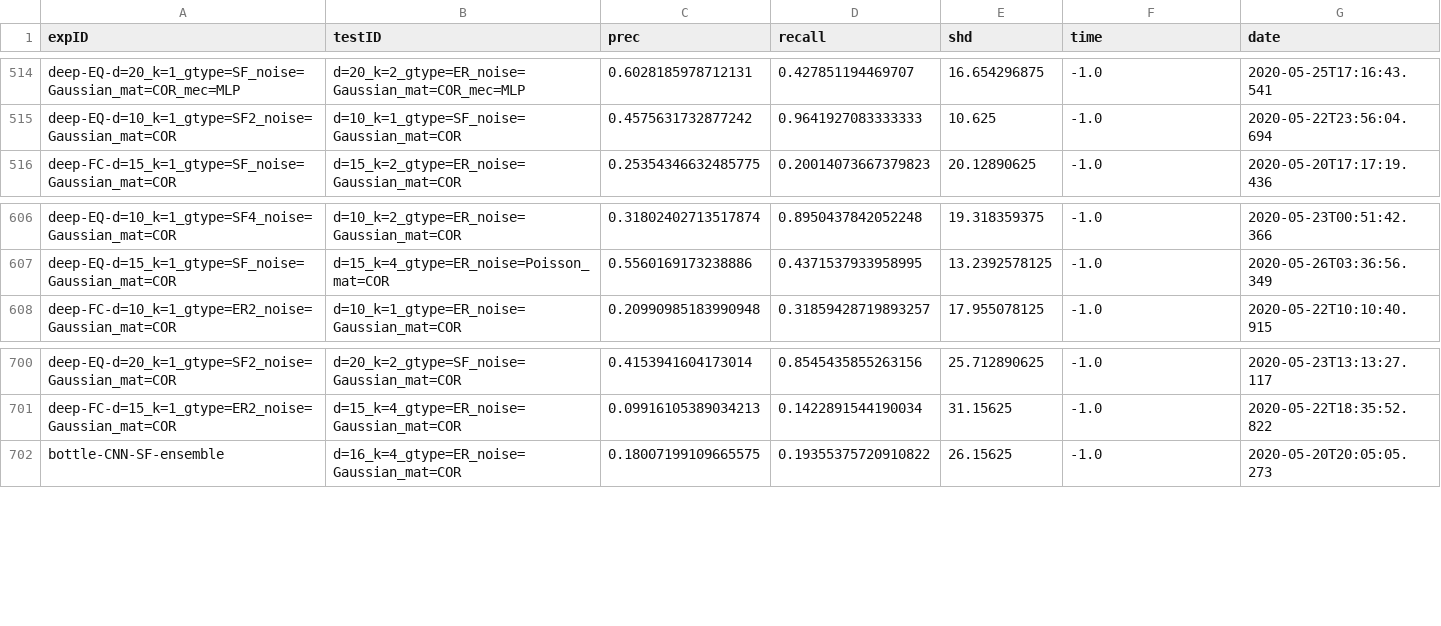
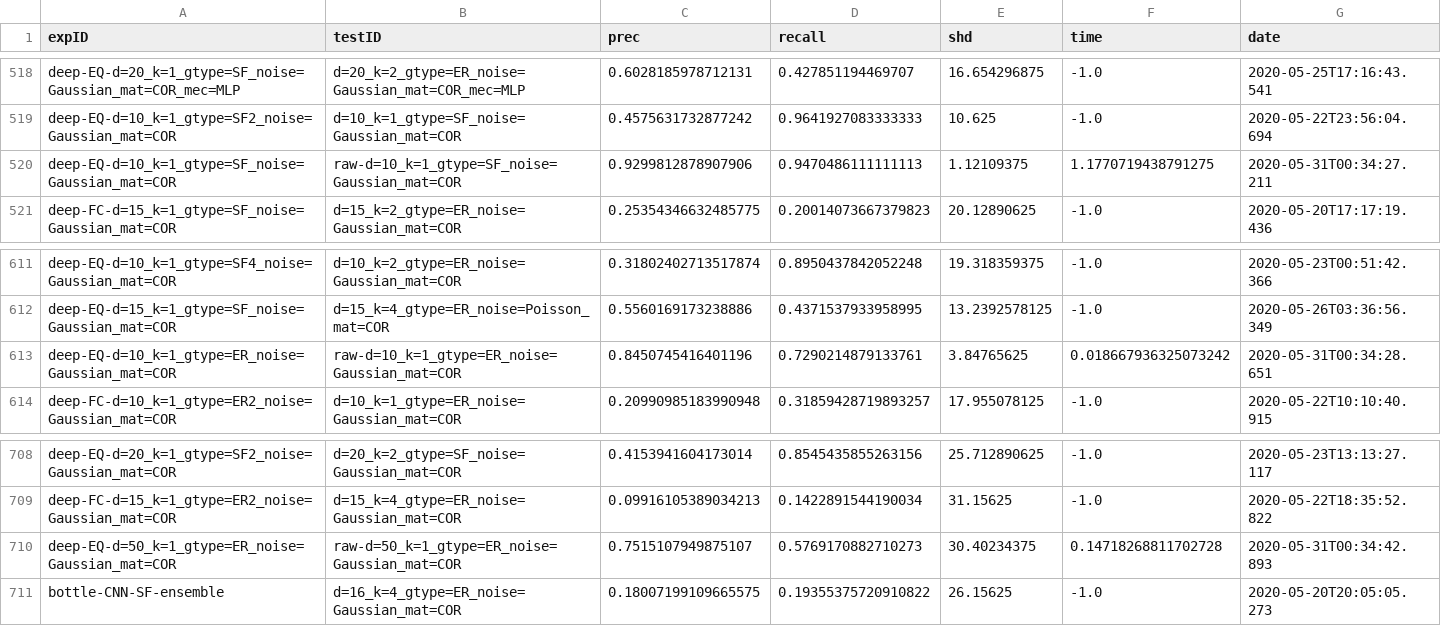
Before and after one commit to lihebi/DAG-EQ, a CSV file: julia/src/result.csv, drawn as a sheet; only a part is shown, gaps mark what is left out; the diff covers the shown part only; the diff names each change by its address in the sheet, - before the commit and + after, or states it on an @@ line.

```diff
--- a/julia/src/result.csv
+++ b/julia/src/result.csv
+row 520: deep-EQ-d=10_k=1_gtype=SF_noise=Gaussian_mat=COR | raw-d=10_k=1_gtype=SF_noise=Gaussian_mat=COR | 0.9299812878907906 | 0.9470486111111113 | 1.12109375 | 1.1770719438791275 | 2020-05-31T00:34:27.211
+row 613: deep-EQ-d=10_k=1_gtype=ER_noise=Gaussian_mat=COR | raw-d=10_k=1_gtype=ER_noise=Gaussian_mat=COR | 0.8450745416401196 | 0.7290214879133761 | 3.84765625 | 0.018667936325073242 | 2020-05-31T00:34:28.651
+row 710: deep-EQ-d=50_k=1_gtype=ER_noise=Gaussian_mat=COR | raw-d=50_k=1_gtype=ER_noise=Gaussian_mat=COR | 0.7515107949875107 | 0.5769170882710273 | 30.40234375 | 0.14718268811702728 | 2020-05-31T00:34:42.893
```
Also changed, not shown: 6 added rows elsewhere in this file, 5 other files.
